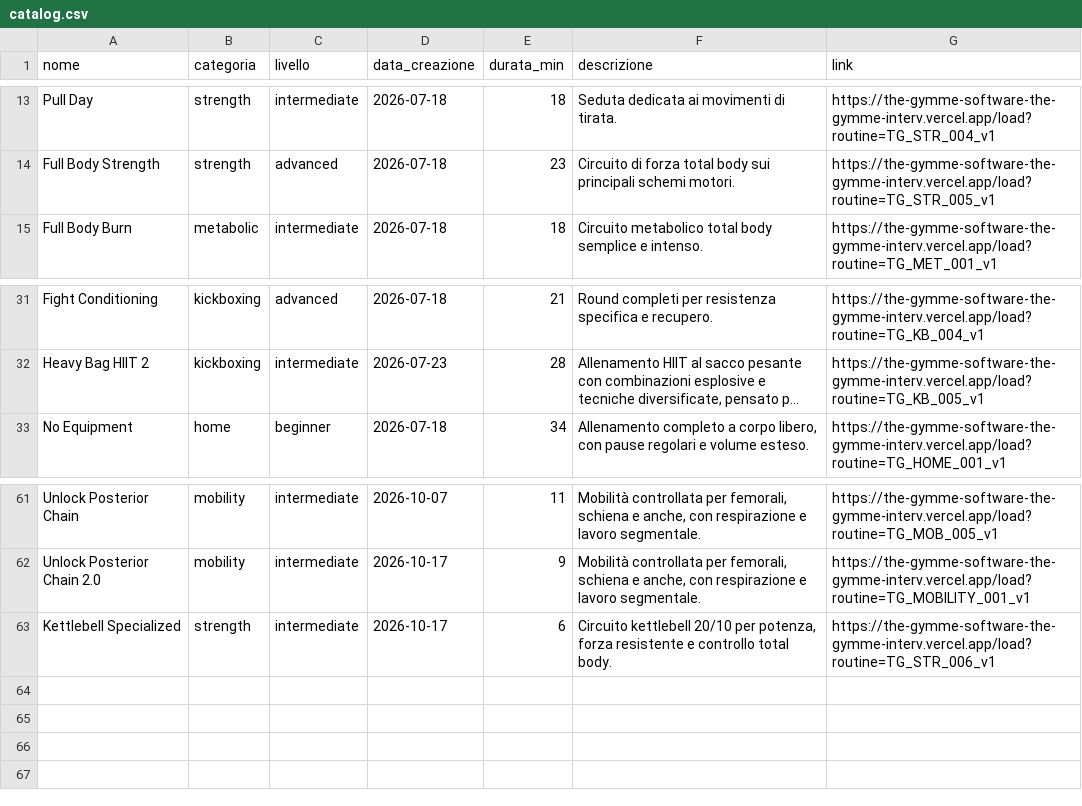
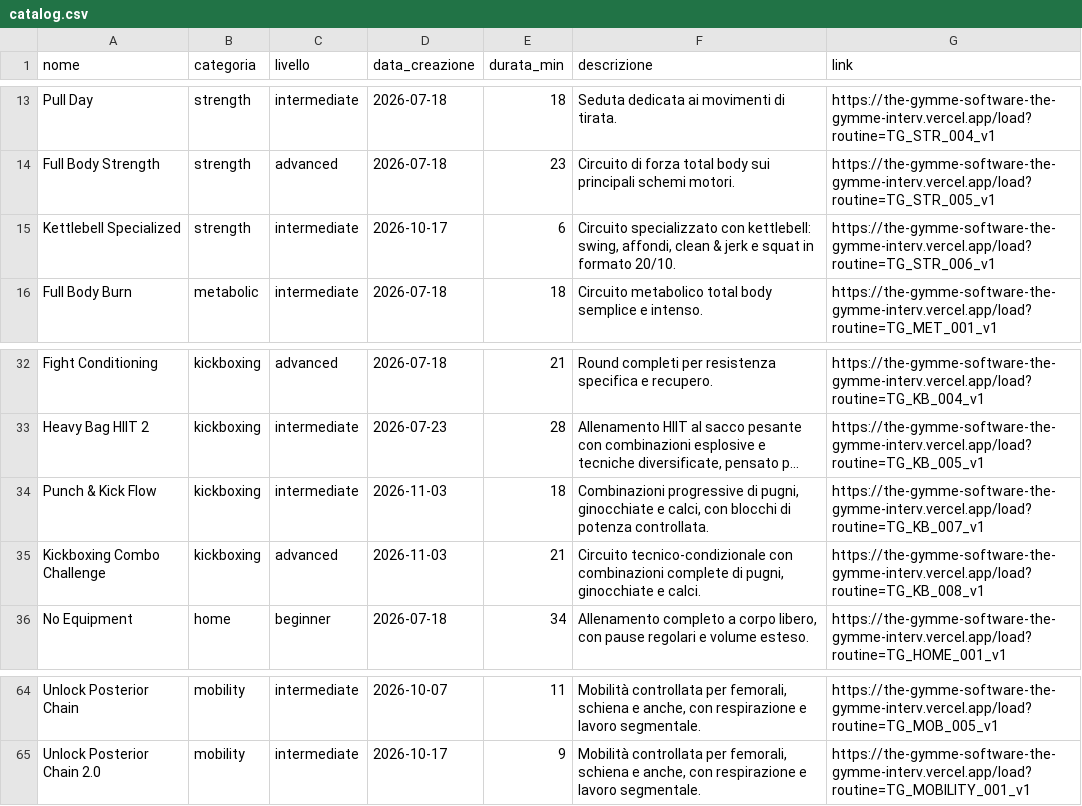
Before and after one commit to michelegimmelli-lgtm/TheGymme-Apps, a CSV file: site/interval/routines/catalog.csv, drawn as a sheet; only a part is shown, gaps mark what is left out; long unchanged cells end in …; removed rows and columns are numbered as before the commit, all else as after; the diff names each change by its address in the sheet, - before the commit and + after, or states it on an @@ line.

```diff
--- a/site/interval/routines/catalog.csv
+++ b/site/interval/routines/catalog.csv
+row 15: Kettlebell Specialized | strength | intermediate | 2026-10-17 | 6 | Circuito specializzato con kettlebell: swing, affondi, clean & jerk e squat in formato 20/10. | https://the-gymme-software-the-gymme-interv.vercel.app/load?routine=TG_STR_006_v1
+row 34: Punch & Kick Flow | kickboxing | intermediate | 2026-11-03 | 18 | Combinazioni progressive di pugni, ginocchiate e calci, con blocchi di potenza controllata. | https://the-gymme-software-the-gymme-interv.vercel.app/load?routine=TG_KB_007_v1
+row 35: Kickboxing Combo Challenge | kickboxing | advanced | 2026-11-03 | 21 | Circuito tecnico-condizionale con combinazioni complete di pugni, ginocchiate e calci. | https://the-gymme-software-the-gymme-interv.vercel.app/load?routine=TG_KB_008_v1
-row 63: Kettlebell Specialized | strength | intermediate | 2026-10-17 | 6 | Circuito kettlebell 20/10 per potenza, forza resistente e controllo total body. | https://the-gymme-software-the-gymme-interv.vercel.app/load?routine=TG_STR_006_v1
```
Also changed, not shown: 4 other files.
